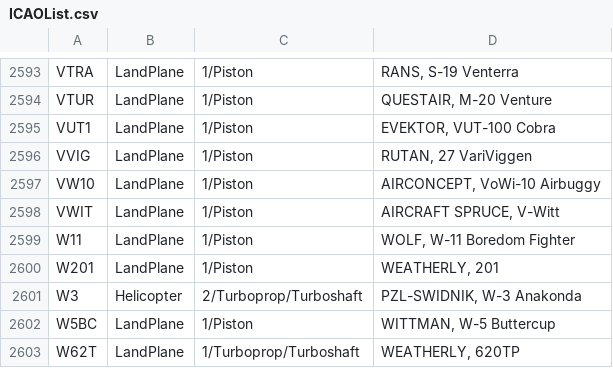
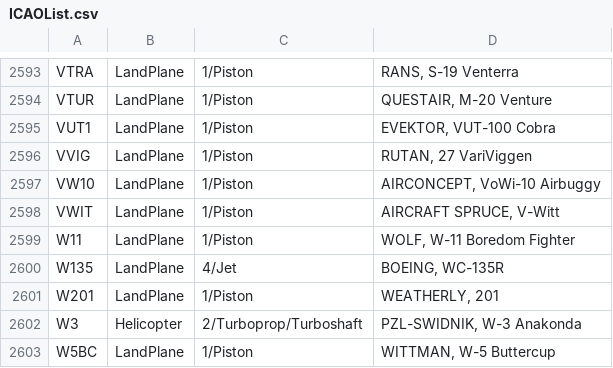
Before and after one commit to rikgale/ICAOList, a CSV file: ICAOList.csv, drawn as a sheet; only a part is shown, gaps mark what is left out; the shorter side is filled out with more unchanged rows.

Commit message:
Update ICAOList.csv

```diff
--- a/ICAOList.csv
+++ b/ICAOList.csv
@@ -2599,2 +2599,3 @@ VWIT,LandPlane,1/Piston,"AIRCRAFT SPRUCE, V-Witt"
 W11,LandPlane,1/Piston,"WOLF, W-11 Boredom Fighter"
+W135,LandPlane,4/Jet,"BOEING, WC-135R"
 W201,LandPlane,1/Piston,"WEATHERLY, 201"
```
